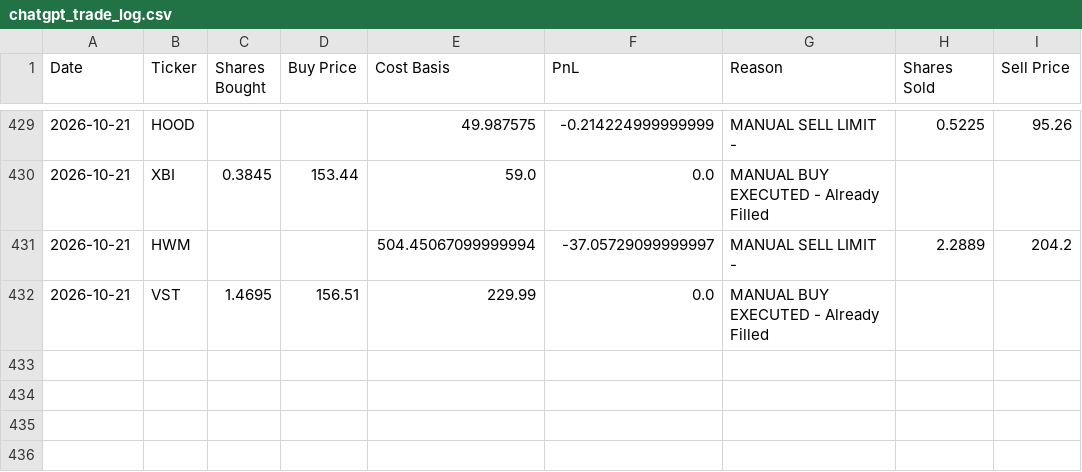
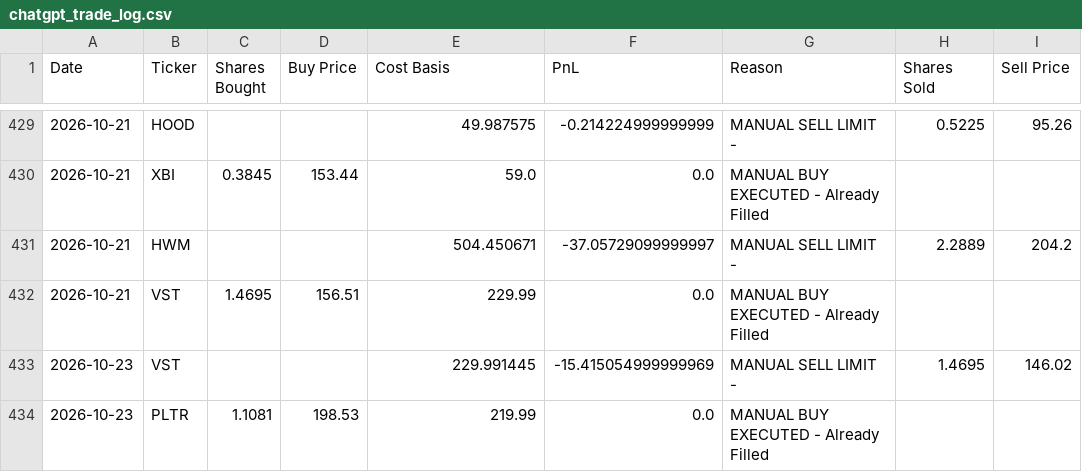
Before and after one commit to ofergr/ChatGPT-Micro-Cap-Experiment, a CSV file: Start Your Own/chatgpt_trade_log.csv, drawn as a sheet; only a part is shown, gaps mark what is left out.

```diff
--- a/Start Your Own/chatgpt_trade_log.csv
+++ b/Start Your Own/chatgpt_trade_log.csv
@@ -430,3 +430,5 @@ Date,Ticker,Shares Bought,Buy Price,Cost Basis,PnL,Reason,Shares Sold,Sell Price
 2026-10-21,XBI,0.3845,153.44,59.0,0.0,MANUAL BUY EXECUTED - Already Filled,,
-2026-10-21,HWM,,,504.45067099999994,-37.05729099999997,MANUAL SELL LIMIT - ,2.2889,204.2
+2026-10-21,HWM,,,504.450671,-37.05729099999997,MANUAL SELL LIMIT - ,2.2889,204.2
 2026-10-21,VST,1.4695,156.51,229.99,0.0,MANUAL BUY EXECUTED - Already Filled,,
+2026-10-23,VST,,,229.991445,-15.415054999999969,MANUAL SELL LIMIT - ,1.4695,146.02
+2026-10-23,PLTR,1.1081,198.53,219.99,0.0,MANUAL BUY EXECUTED - Already Filled,,
```
Also changed, not shown: Start Your Own/chatgpt_portfolio_update.csv.
